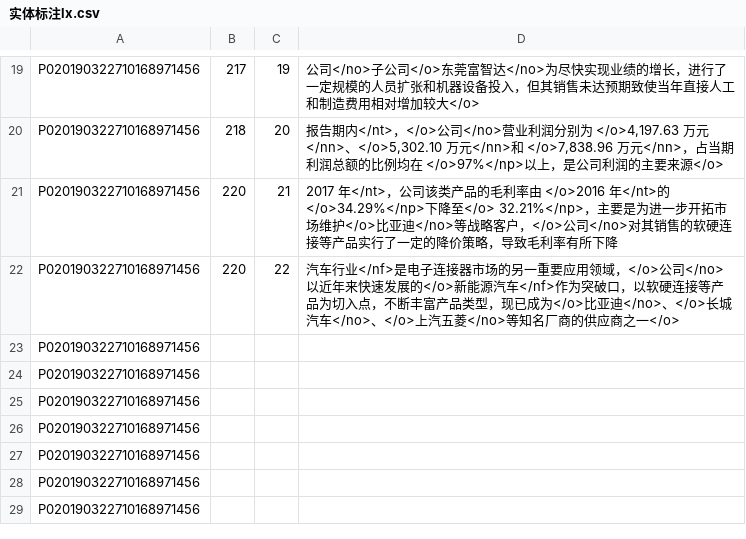
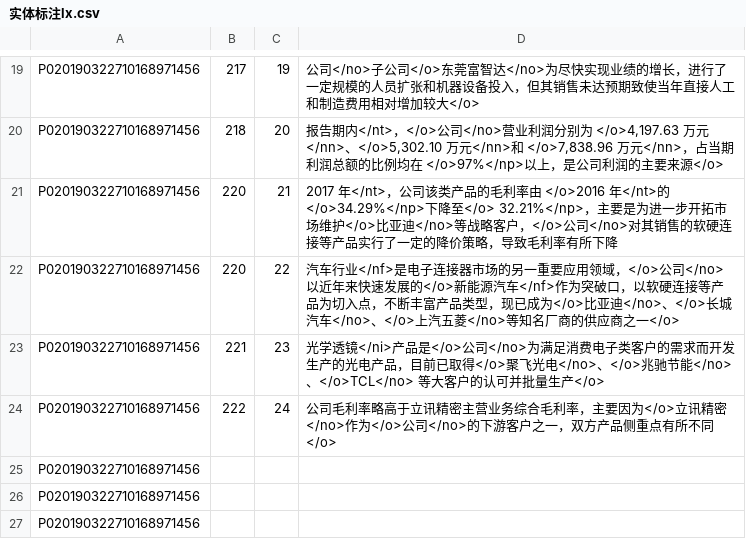
Before and after one commit to lx1374327576/datatag, a CSV file: 20190629/实体标注lx.csv, drawn as a sheet; only a part is shown, gaps mark what is left out; the shorter side is filled out with more unchanged rows; removed rows and columns are numbered as before the commit, all else as after; the diff names each change by its address in the sheet, - before the commit and + after, or states it on an @@ line.

```diff
--- a/20190629/实体标注lx.csv
+++ b/20190629/实体标注lx.csv
-row 23: P020190322710168971456
-row 24: P020190322710168971456
+row 23: P020190322710168971456 | 221 | 23 | 光学透镜</ni>产品是</o>公司</no>为满足消费电子类客户的需求而开发生产的光电产品，目前已取得</o>聚飞光电</no>、</o>兆驰节能</no>、</o>TCL</no> 等大客户的认可并批量生产</o>
+row 24: P020190322710168971456 | 222 | 24 | 公司毛利率略高于立讯精密主营业务综合毛利率，主要因为</o>立讯精密</no>作为</o>公司</no>的下游客户之一，双方产品侧重点有所不同</o>
```
Also changed, not shown: 20190629/关系标注lx.csv.
